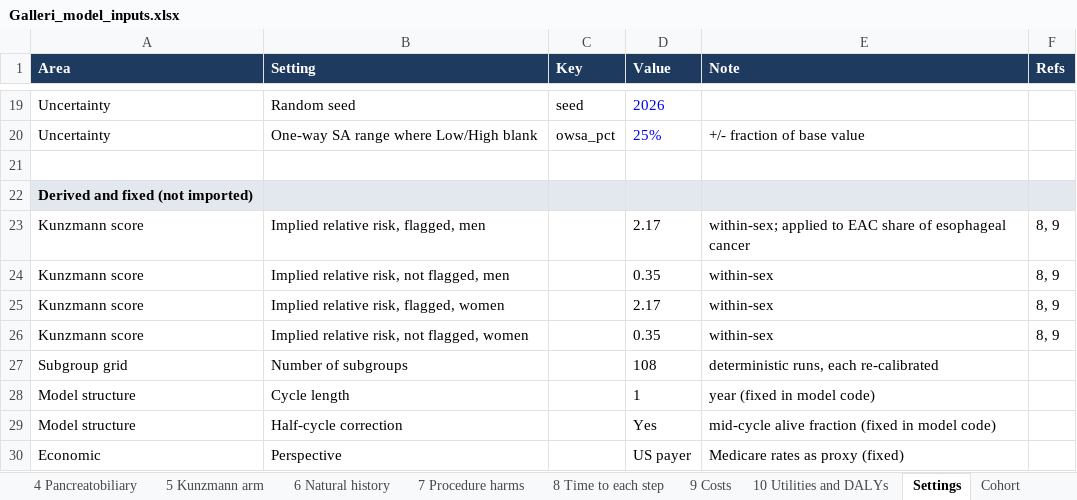
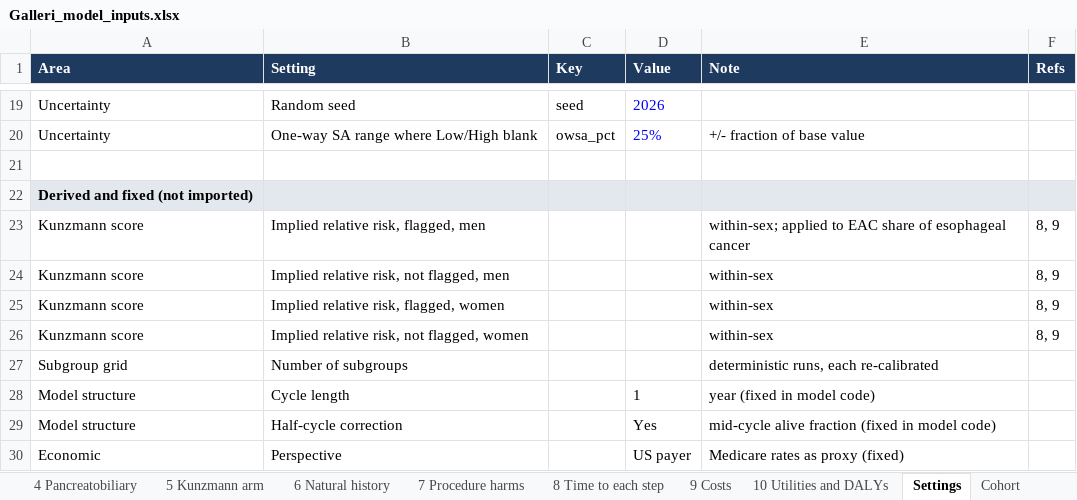
Before and after one commit to fali-ebm/Galleri, an Excel workbook: galleri_cea/Galleri_model_inputs.xlsx, sheet Settings, drawn as a sheet; only a part is shown, gaps mark what is left out; values as stored, in another font and other column widths than the file's, no borders; the diff names each change by its address in the sheet, - before the commit and + after, or states it on an @@ line.

```diff
--- a/galleri_cea/Galleri_model_inputs.xlsx (sheet Settings)
+++ b/galleri_cea/Galleri_model_inputs.xlsx (sheet Settings)
-D23 (Value): 2.17
+D23 (Value): (empty)
-D24 (Value): 0.35
+D24 (Value): (empty)
-D25 (Value): 2.17
+D25 (Value): (empty)
-D26 (Value): 0.35
+D26 (Value): (empty)
-D27 (Value): 108
+D27 (Value): (empty)
```
Also changed, not shown: sheet Baseline (calibration), sheet 6 Natural history, sheet Scenarios, sheet SEER stage, sheet References, sheet Cohort, 1 more sheet, 29 other files.
